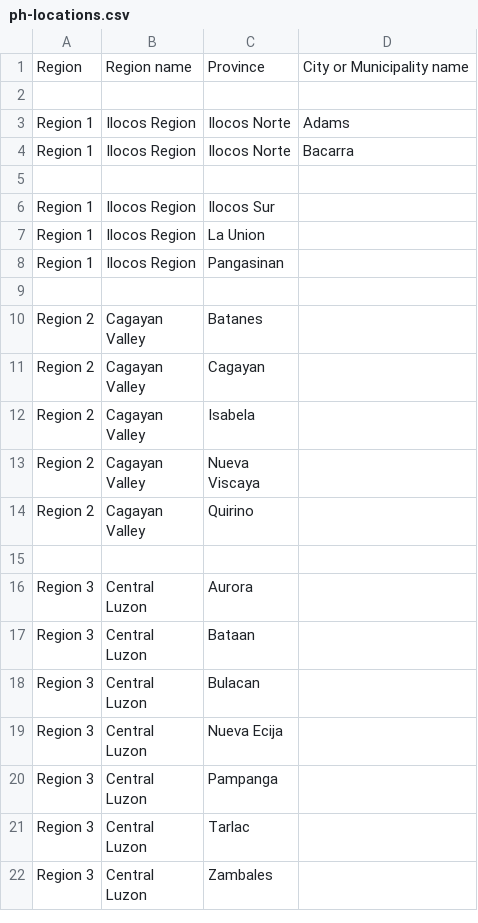
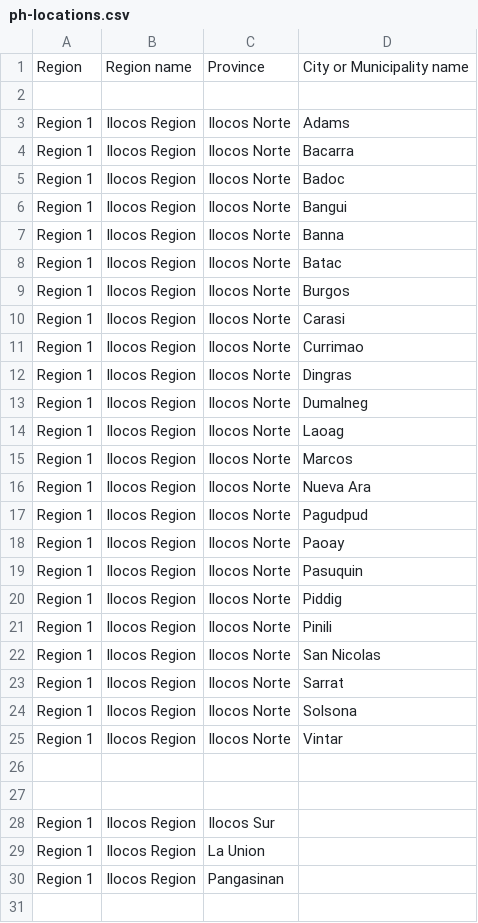
Before and after one commit to reginpv/ph-locations, a CSV file: ph-locations.csv, drawn as a sheet; only a part is shown; the shorter side is filled out with more unchanged rows; the diff names each change by its address in the sheet, - before the commit and + after, or states it on an @@ line.

Commit message:
'Updates'

```diff
--- a/ph-locations.csv
+++ b/ph-locations.csv
+row 5: Region 1 | Ilocos Region | Ilocos Norte | Badoc
+row 6: Region 1 | Ilocos Region | Ilocos Norte | Bangui
+row 7: Region 1 | Ilocos Region | Ilocos Norte | Banna
+row 8: Region 1 | Ilocos Region | Ilocos Norte | Batac
+row 9: Region 1 | Ilocos Region | Ilocos Norte | Burgos
+row 10: Region 1 | Ilocos Region | Ilocos Norte | Carasi
+row 11: Region 1 | Ilocos Region | Ilocos Norte | Currimao
+row 12: Region 1 | Ilocos Region | Ilocos Norte | Dingras
+row 13: Region 1 | Ilocos Region | Ilocos Norte | Dumalneg
+row 14: Region 1 | Ilocos Region | Ilocos Norte | Laoag
+row 15: Region 1 | Ilocos Region | Ilocos Norte | Marcos
+row 16: Region 1 | Ilocos Region | Ilocos Norte | Nueva Ara
+row 17: Region 1 | Ilocos Region | Ilocos Norte | Pagudpud
+row 18: Region 1 | Ilocos Region | Ilocos Norte | Paoay
+row 19: Region 1 | Ilocos Region | Ilocos Norte | Pasuquin
+row 20: Region 1 | Ilocos Region | Ilocos Norte | Piddig
+row 21: Region 1 | Ilocos Region | Ilocos Norte | Pinili
+row 22: Region 1 | Ilocos Region | Ilocos Norte | San Nicolas
+row 23: Region 1 | Ilocos Region | Ilocos Norte | Sarrat
+row 24: Region 1 | Ilocos Region | Ilocos Norte | Solsona
+row 25: Region 1 | Ilocos Region | Ilocos Norte | Vintar
+row 26: (empty)
```
